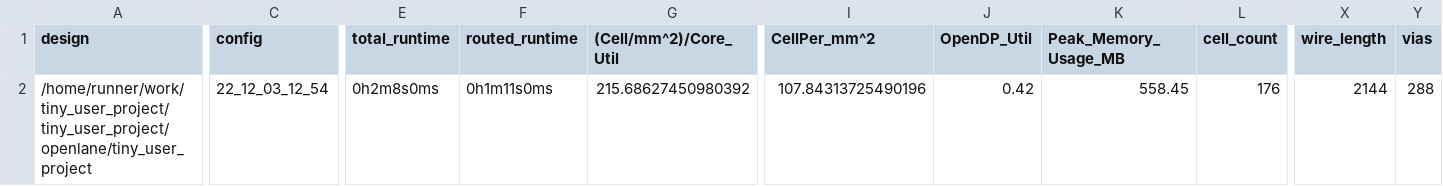
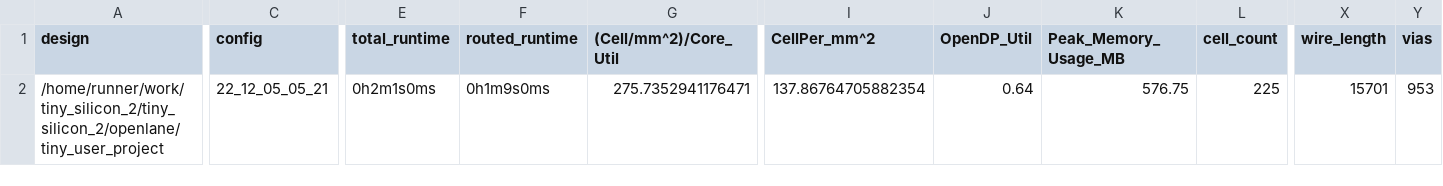
Before and after one commit to shaos/tiny_silicon_2, a CSV file: signoff/tiny_user_project/metrics.csv, drawn as a sheet; only a part is shown, gaps mark what is left out; the diff covers the shown part only; the diff names each change by its address in the sheet, - before the commit and + after, or states it on an @@ line.

```diff
--- a/signoff/tiny_user_project/metrics.csv
+++ b/signoff/tiny_user_project/metrics.csv
-A2 (design): /home/runner/work/tiny_user_project/tiny_user_project/openlane/tiny_user_project
+A2 (design): /home/runner/work/tiny_silicon_2/tiny_silicon_2/openlane/tiny_user_project
-C2 (config): 22_12_03_12_54
+C2 (config): 22_12_05_05_21
-E2 (total_runtime): 0h2m8s0ms
+E2 (total_runtime): 0h2m1s0ms
-F2 (routed_runtime): 0h1m11s0ms
+F2 (routed_runtime): 0h1m9s0ms
-G2 ((Cell/mm^2)/Core_Util): 215.68627450980392
+G2 ((Cell/mm^2)/Core_Util): 275.7352941176471
-I2 (CellPer_mm^2): 107.84313725490196
+I2 (CellPer_mm^2): 137.86764705882354
-J2 (OpenDP_Util): 0.42
+J2 (OpenDP_Util): 0.64
-K2 (Peak_Memory_Usage_MB): 558.45
+K2 (Peak_Memory_Usage_MB): 576.75
-L2 (cell_count): 176
+L2 (cell_count): 225
-X2 (wire_length): 2144
+X2 (wire_length): 15701
-Y2 (vias): 288
+Y2 (vias): 953
```
Also changed, not shown: 16 edited cells elsewhere in this file, signoff/user_project_wrapper/metrics.csv, 27 other files.
